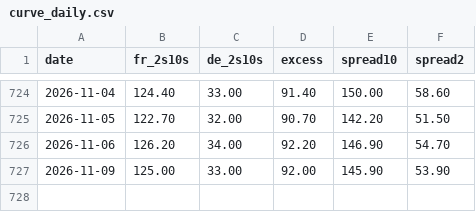
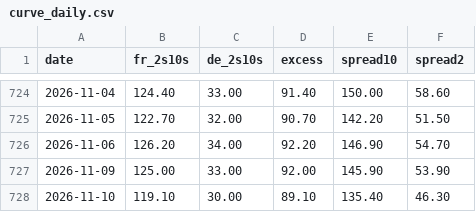
Before and after one commit to Li52utm/price-of-collateral, a CSV file: results/france/curve_daily.csv, drawn as a sheet; only a part is shown, gaps mark what is left out.

```diff
--- a/results/france/curve_daily.csv
+++ b/results/france/curve_daily.csv
@@ -727 +727,2 @@ date,fr_2s10s,de_2s10s,excess,spread10,spread2
 2026-11-09,125.00,33.00,92.00,145.90,53.90
+2026-11-10,119.10,30.00,89.10,135.40,46.30
```
Also changed, not shown: results/corridors/corridor_USD.csv, results/desk/autonomous_weekly_EUR.csv, 46 other files.
